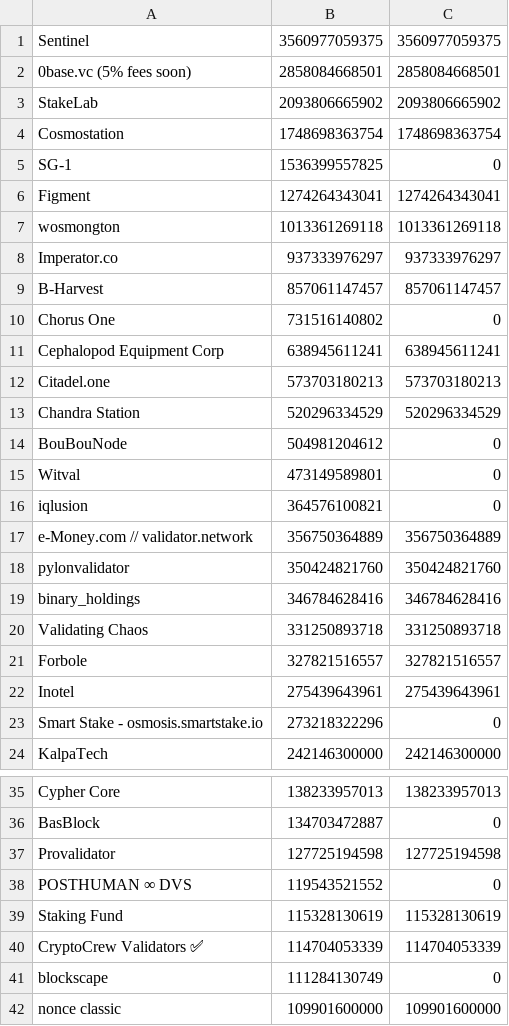
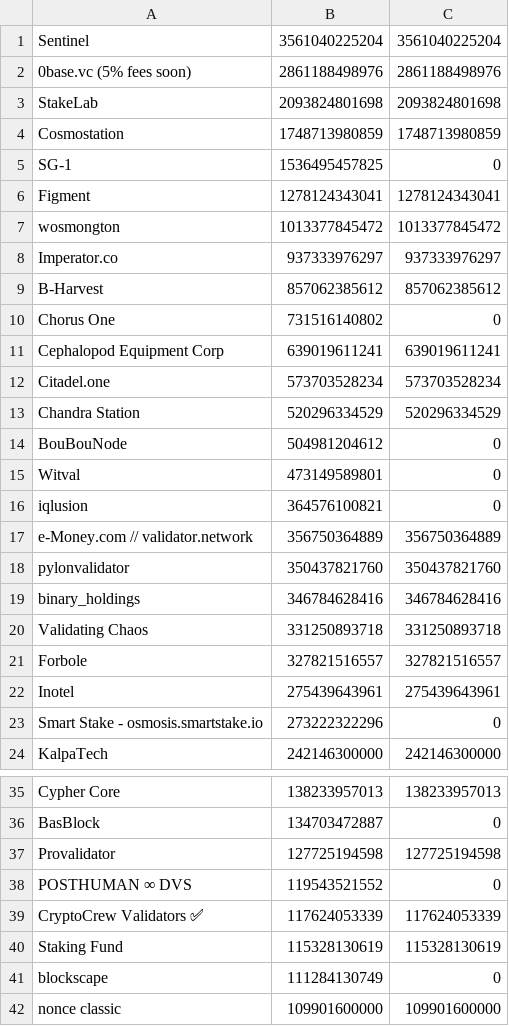
Before and after one commit to UnityChaos/OsmosisData, a CSV file: fork_ready.csv, drawn as a sheet; only a part is shown, gaps mark what is left out; the diff covers the shown part only.

Commit message:
update

```diff
--- a/fork_ready.csv
+++ b/fork_ready.csv
@@ -1,13 +1,13 @@
-Sentinel, 3560977059375, 3560977059375
-0base.vc (5% fees soon), 2858084668501, 2858084668501
-StakeLab, 2093806665902, 2093806665902
-Cosmostation, 1748698363754, 1748698363754
-SG-1, 1536399557825, 0
-Figment, 1274264343041, 1274264343041
-wosmongton, 1013361269118, 1013361269118
+Sentinel, 3561040225204, 3561040225204
+0base.vc (5% fees soon), 2861188498976, 2861188498976
+StakeLab, 2093824801698, 2093824801698
+Cosmostation, 1748713980859, 1748713980859
+SG-1, 1536495457825, 0
+Figment, 1278124343041, 1278124343041
+wosmongton, 1013377845472, 1013377845472
 Imperator.co, 937333976297, 937333976297
-B-Harvest, 857061147457, 857061147457
+B-Harvest, 857062385612, 857062385612
 Chorus One, 731516140802, 0
-Cephalopod Equipment Corp, 638945611241, 638945611241
-Citadel.one, 573703180213, 573703180213
+Cephalopod Equipment Corp, 639019611241, 639019611241
+Citadel.one, 573703528234, 573703528234
 Chandra Station , 520296334529, 520296334529
@@ -17,3 +17,3 @@ iqlusion, 364576100821, 0
 e-Money.com // validator.network, 356750364889, 356750364889
-pylonvalidator, 350424821760, 350424821760
+pylonvalidator, 350437821760, 350437821760
 binary_holdings, 346784628416, 346784628416
@@ -22,3 +22,3 @@ Forbole, 327821516557, 327821516557
 Inotel, 275439643961, 275439643961
-Smart Stake - osmosis.smartstake.io, 273218322296, 0
+Smart Stake - osmosis.smartstake.io, 273222322296, 0
 KalpaTech, 242146300000, 242146300000
@@ -38,4 +38,4 @@ Provalidator, 127725194598, 127725194598
 POSTHUMAN ∞ DVS, 119543521552, 0
+CryptoCrew Validators ✅, 117624053339, 117624053339
 Staking Fund, 115328130619, 115328130619
-CryptoCrew Validators ✅, 114704053339, 114704053339
 blockscape, 111284130749, 0
```
Also changed, not shown: 6 edited cells elsewhere in this file.
